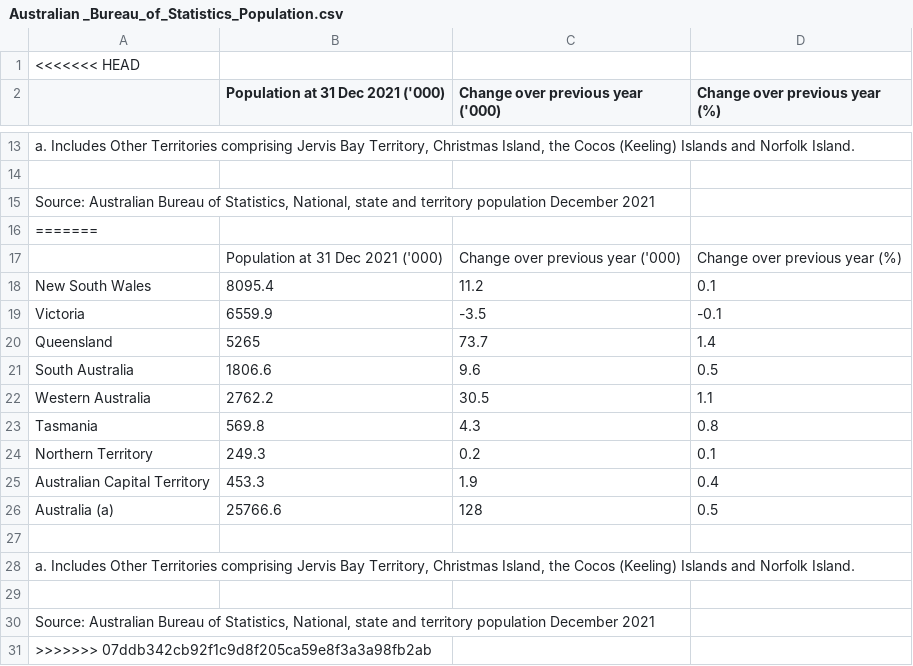
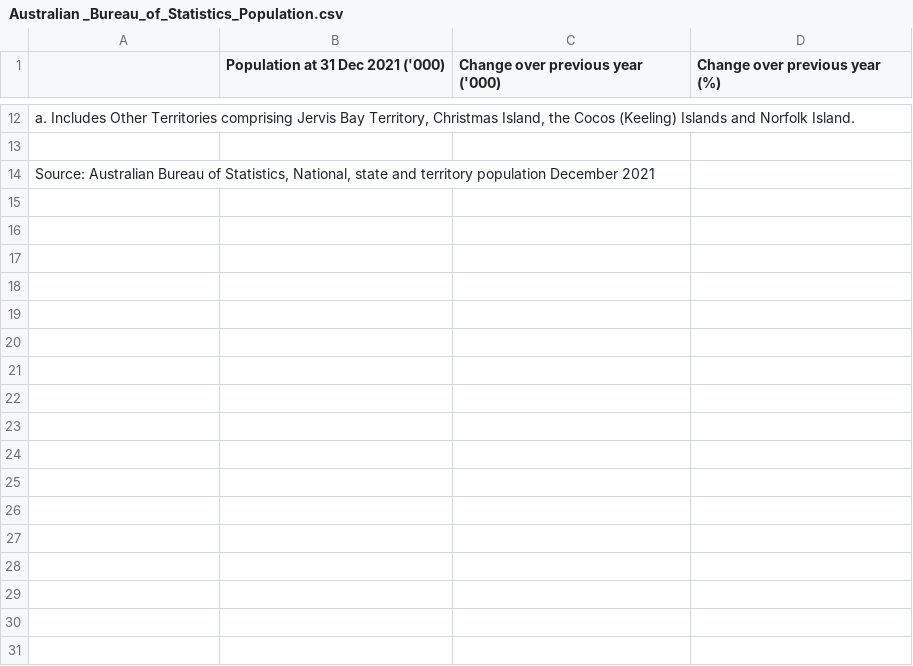
Before and after one commit to MorganMaciupa/project_2, a CSV file: draft data/Australian _Bureau_of_Statistics_Population.csv, drawn as a sheet; only a part is shown, gaps mark what is left out; the diff names each change by its address in the sheet, - before the commit and + after, or states it on an @@ line.

Commit message:
moved ABS data

```diff
--- a/draft data/Australian _Bureau_of_Statistics_Population.csv
+++ b/draft data/Australian _Bureau_of_Statistics_Population.csv
-row 1: <<<<<<< HEAD
-row 16: =======
-row 17:  | Population at 31 Dec 2021 ('000) | Change over previous year ('000) | Change over previous year (%)
-row 18: New South Wales | 8095.4 | 11.2 | 0.1
-row 19: Victoria | 6559.9 | -3.5 | -0.1
-row 20: Queensland | 5265 | 73.7 | 1.4
-row 21: South Australia | 1806.6 | 9.6 | 0.5
-row 22: Western Australia | 2762.2 | 30.5 | 1.1
-row 23: Tasmania | 569.8 | 4.3 | 0.8
-row 24: Northern Territory | 249.3 | 0.2 | 0.1
-row 25: Australian Capital Territory | 453.3 | 1.9 | 0.4
-row 26: Australia (a) | 25766.6 | 128 | 0.5
-row 27: (empty)
-row 28: a. Includes Other Territories comprising Jervis Bay Territory, Christmas Island, the Cocos (Keeling) Islands and Norfolk Island.
-row 29: (empty)
-row 30: Source: Australian Bureau of Statistics, National, state and territory population December 2021
-row 31: >>>>>>> 07ddb342cb92f1c9d8f205ca59e8f3a3a98fb2ab
```
